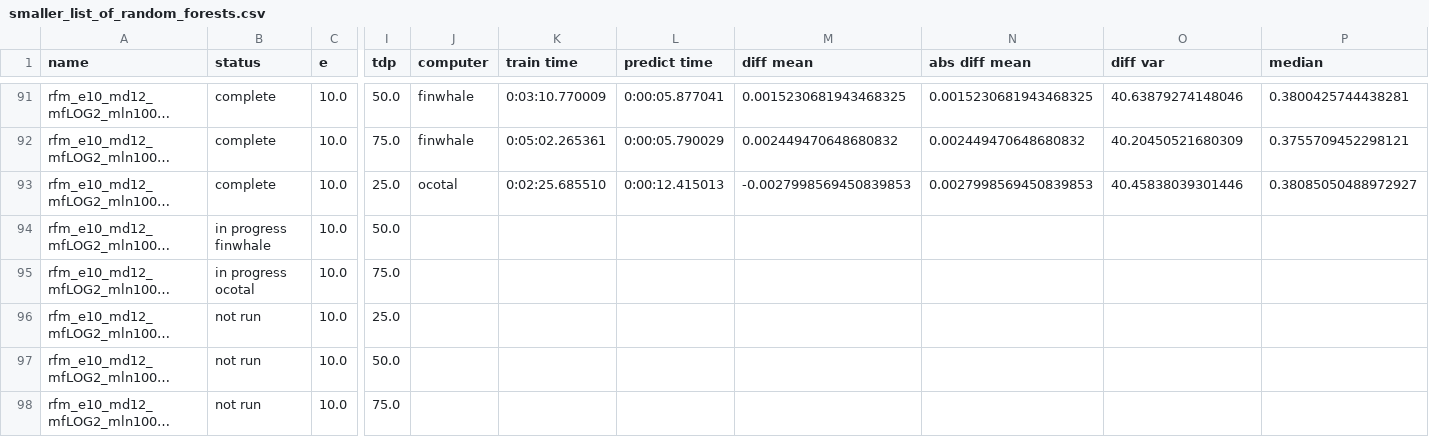
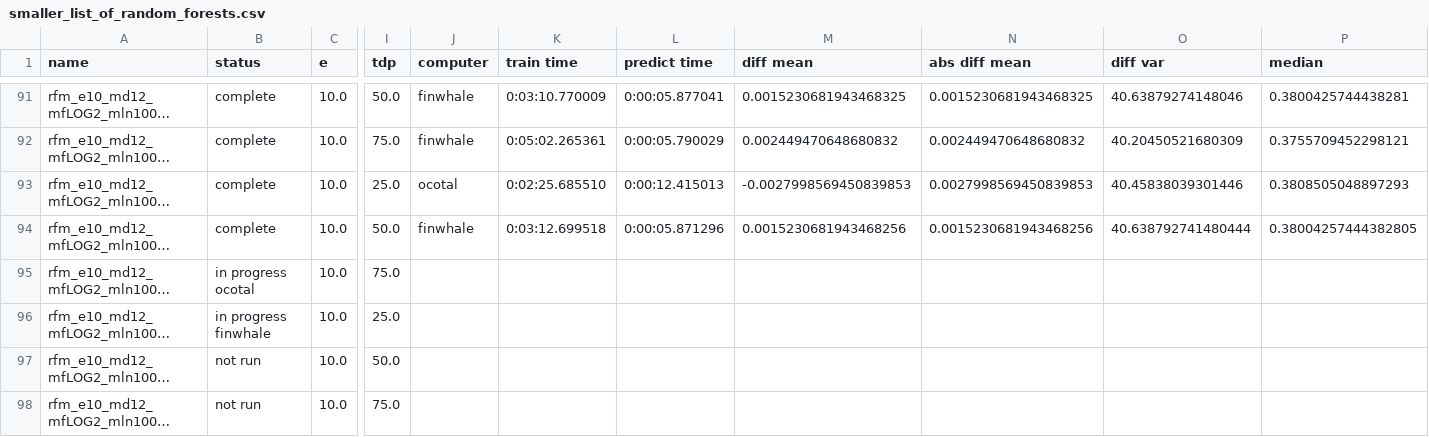
Before and after one commit to rwspicer/masters-project, a CSV file: forestpy/forestpy/smaller_list_of_random_forests.csv, drawn as a sheet; only a part is shown, gaps mark what is left out; long unchanged cells end in …; the diff names each change by its address in the sheet, - before the commit and + after, or states it on an @@ line.

Commit message:
Results for rfm_e10_md12_mfLOG2_mln1000_msl2_mss5_tdp50.yml2019-12-18 23:20:35.862970

```diff
--- a/forestpy/forestpy/smaller_list_of_random_forests.csv
+++ b/forestpy/forestpy/smaller_list_of_random_forests.csv
-P93 (median): 0.38085050488972927
+P93 (median): 0.3808505048897293
-B94 (status): in progress finwhale
+B94 (status): complete
-J94 (computer): (empty)
+J94 (computer): finwhale
-K94 (train time): (empty)
+K94 (train time): 0:03:12.699518
-L94 (predict time): (empty)
+L94 (predict time): 0:00:05.871296
-M94 (diff mean): (empty)
+M94 (diff mean): 0.0015230681943468256
-N94 (abs diff mean): (empty)
+N94 (abs diff mean): 0.0015230681943468256
-O94 (diff var): (empty)
+O94 (diff var): 40.638792741480444
-P94 (median): (empty)
+P94 (median): 0.38004257444382805
-B96 (status): not run
+B96 (status): in progress finwhale
```
